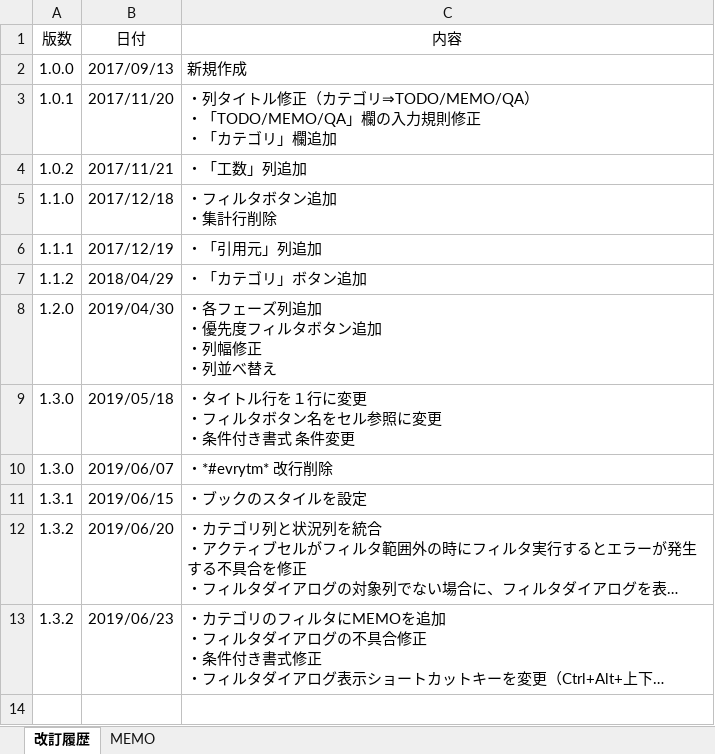
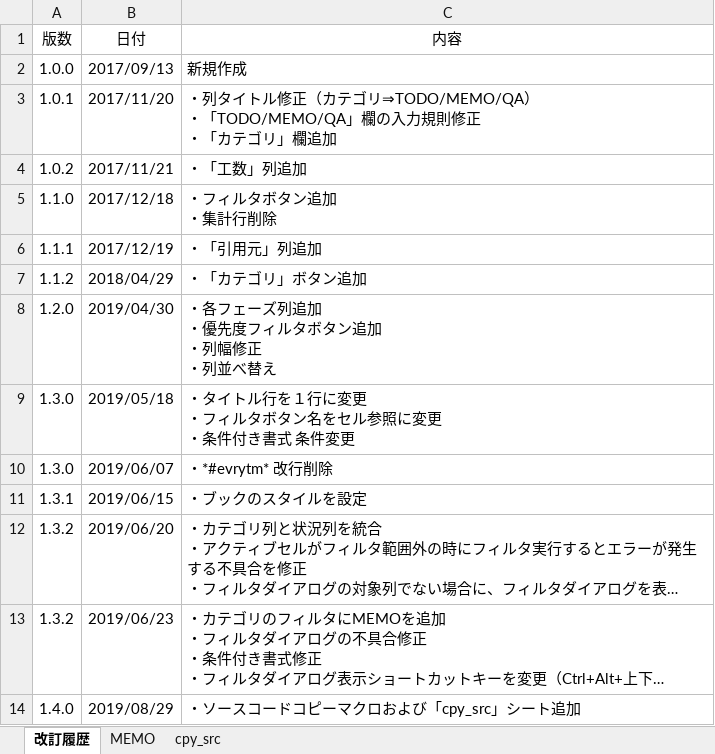
Before and after one commit to draemonash2/other, an Excel workbook: $memo.xlsm, sheet 改訂履歴, drawn as a sheet; long unchanged cells end in …; values as stored, in another font and other column widths than the file's, no borders; table styles not drawn; the diff names each change by its address in the sheet, - before the commit and + after, or states it on an @@ line.

```diff
--- a/$memo.xlsm (sheet 改訂履歴)
+++ b/$memo.xlsm (sheet 改訂履歴)
+sheet tab: cpy_src
+row 14: 1.4.0 | 2019/08/29 | ・ソースコードコピーマクロおよび「cpy_src」シート追加
```
Also changed, not shown: hidden cells, charts or pictures.
